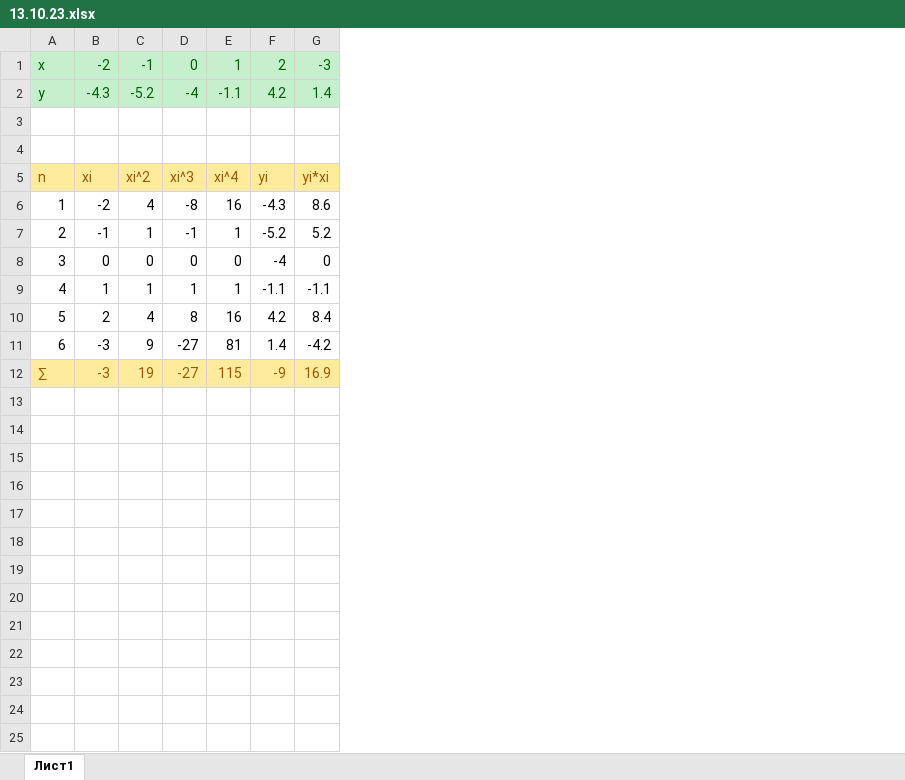
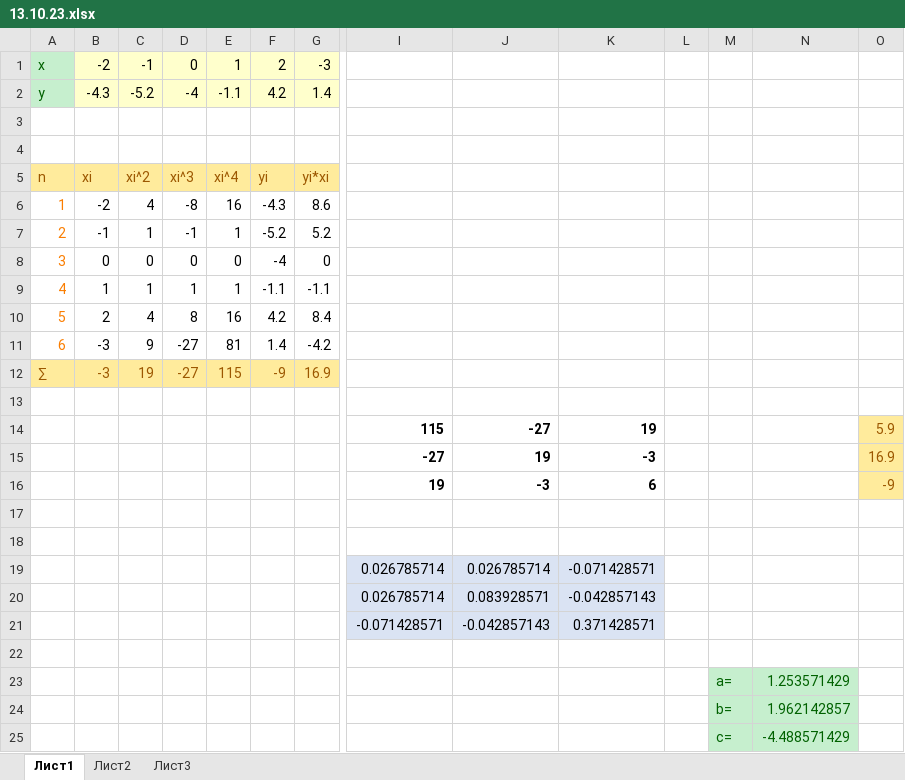
Before and after one commit to mavotronik/kep, an Excel workbook: podshibakin/13.10.23.xlsx, sheet Лист1, drawn as a sheet; only a part is shown, gaps mark what is left out; values as stored, in another font and other column widths than the file's, no borders; rows hold the shown columns only; the diff names each change by its address in the sheet, - before the commit and + after, or states it on an @@ line.

```diff
--- a/podshibakin/13.10.23.xlsx (sheet Лист1)
+++ b/podshibakin/13.10.23.xlsx (sheet Лист1)
+sheet tab: Лист2
+sheet tab: Лист3
+column I, empty
+column J, empty
+column K, empty
+column L, empty
+column M, empty
+column N, empty
+column O, empty
@@ B1:G2 fill: #C6EFCE → #FFFFCC, text colour: #006100 → black @@
-A6:A11 text colour: black
+A6:A11 text colour: #FA7D00
+row 13: (empty)
+row 14:  |  |  |  |  |  |  | 115 | -27 | 19 |  |  |  | 5.9
+row 15:  |  |  |  |  |  |  | -27 | 19 | -3 |  |  |  | 16.9
+row 16:  |  |  |  |  |  |  | 19 | -3 | 6 |  |  |  | -9
+row 17: (empty)
+row 18: (empty)
+row 19:  |  |  |  |  |  |  | 0.026785714 | 0.026785714 | -0.071428571
+row 20:  |  |  |  |  |  |  | 0.026785714 | 0.083928571 | -0.042857143
+row 21:  |  |  |  |  |  |  | -0.071428571 | -0.042857143 | 0.371428571
+row 22: (empty)
+row 23:  |  |  |  |  |  |  |  |  |  |  | a= | 1.253571429
+row 24:  |  |  |  |  |  |  |  |  |  |  | b= | 1.962142857
+row 25:  |  |  |  |  |  |  |  |  |  |  | c= | -4.488571429
```
